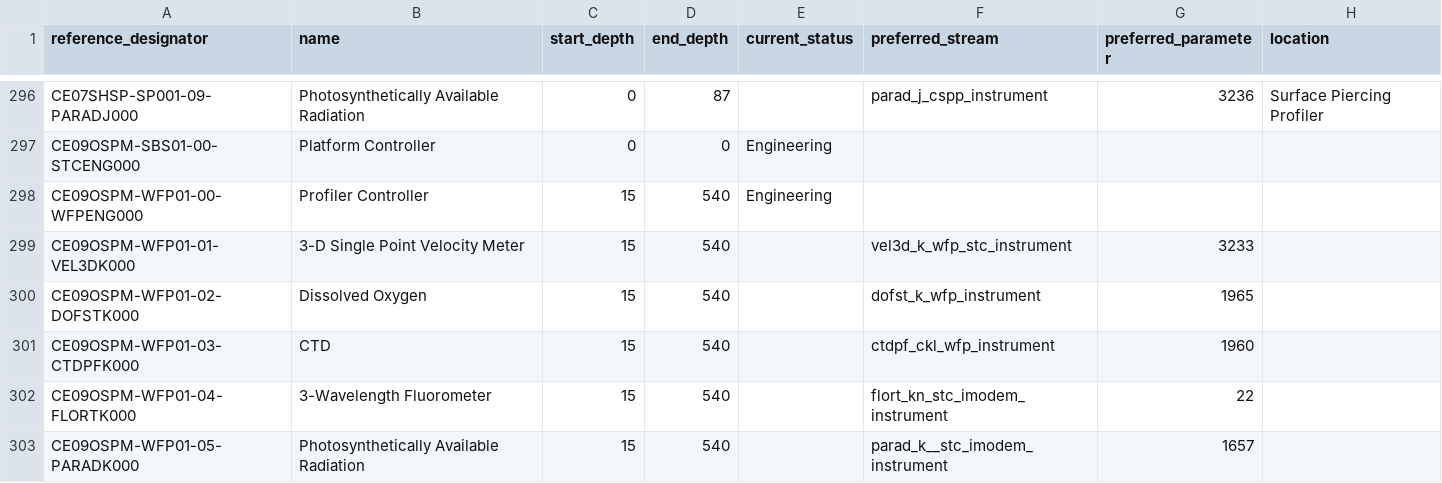
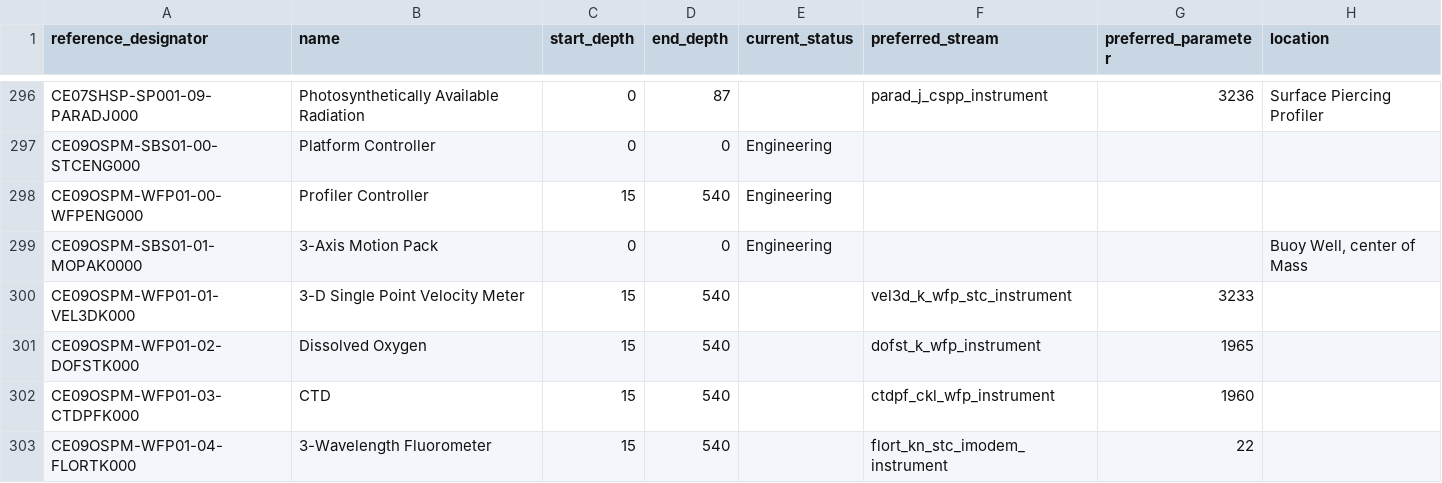
Before and after one commit to seagrinch/data-team-python, a CSV file: infrastructure/instruments.csv, drawn as a sheet; only a part is shown, gaps mark what is left out; the shorter side is filled out with more unchanged rows; the diff names each change by its address in the sheet, - before the commit and + after, or states it on an @@ line.

Commit message:
fixed errors
put back CE09OSPM-SBS01-01-MOPAK0000 instrument
fixed the driver and parser columns in data_streams.csv file
Note: uframe_route column in data_streams.csv file needs to be updated

```diff
--- a/infrastructure/instruments.csv
+++ b/infrastructure/instruments.csv
+row 299: CE09OSPM-SBS01-01-MOPAK0000 | 3-Axis Motion Pack | 0 | 0 | Engineering |  |  | Buoy Well, center of Mass
```
Also changed, not shown: 1 other file.
